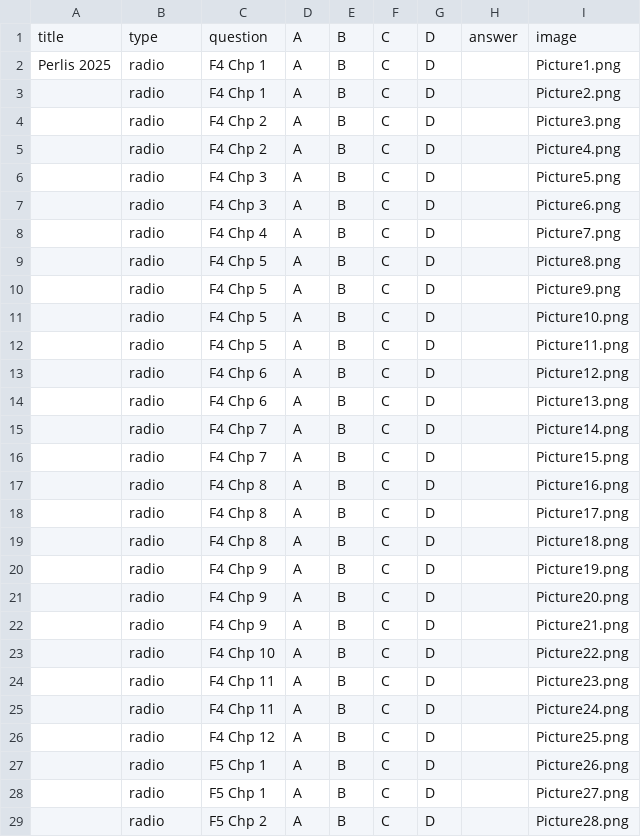
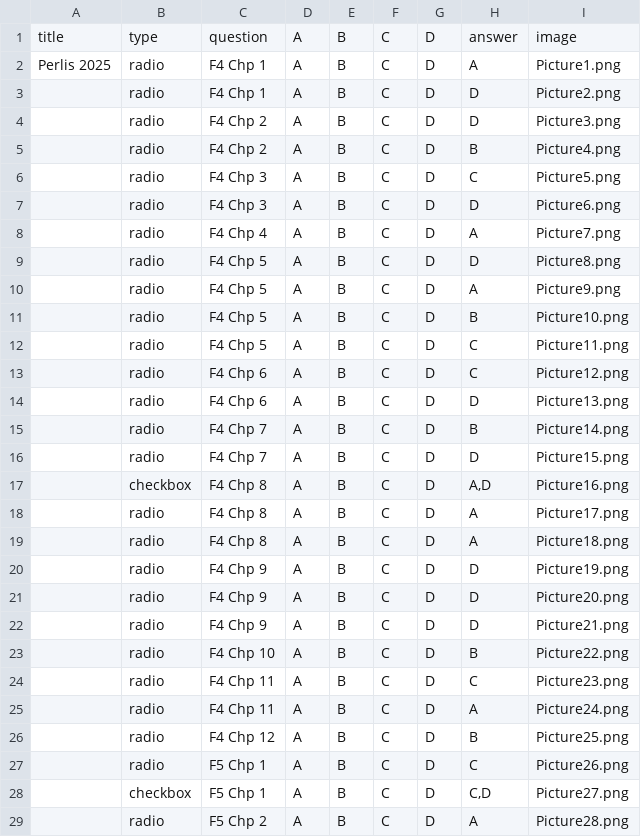
Before and after one commit to nobody0619/SPM-SC, a CSV file: Perlis 2025/perlis.csv, drawn as a sheet; only a part is shown; the diff covers the shown part only.

Commit message:
Add files via upload

```diff
--- a/Perlis 2025/perlis.csv
+++ b/Perlis 2025/perlis.csv
@@ -1,29 +1,29 @@
 title,type,question,A,B,C,D,answer,image
-Perlis 2025,radio,F4 Chp 1,A,B,C,D,,Picture1.png
-,radio,F4 Chp 1,A,B,C,D,,Picture2.png
-,radio,F4 Chp 2,A,B,C,D,,Picture3.png
-,radio,F4 Chp 2,A,B,C,D,,Picture4.png
-,radio,F4 Chp 3,A,B,C,D,,Picture5.png
-,radio,F4 Chp 3,A,B,C,D,,Picture6.png
-,radio,F4 Chp 4,A,B,C,D,,Picture7.png
-,radio,F4 Chp 5,A,B,C,D,,Picture8.png
-,radio,F4 Chp 5,A,B,C,D,,Picture9.png
-,radio,F4 Chp 5,A,B,C,D,,Picture10.png
-,radio,F4 Chp 5,A,B,C,D,,Picture11.png
-,radio,F4 Chp 6,A,B,C,D,,Picture12.png
-,radio,F4 Chp 6,A,B,C,D,,Picture13.png
-,radio,F4 Chp 7,A,B,C,D,,Picture14.png
-,radio,F4 Chp 7,A,B,C,D,,Picture15.png
-,radio,F4 Chp 8,A,B,C,D,,Picture16.png
-,radio,F4 Chp 8,A,B,C,D,,Picture17.png
-,radio,F4 Chp 8,A,B,C,D,,Picture18.png
-,radio,F4 Chp 9,A,B,C,D,,Picture19.png
-,radio,F4 Chp 9,A,B,C,D,,Picture20.png
-,radio,F4 Chp 9,A,B,C,D,,Picture21.png
-,radio,F4 Chp 10,A,B,C,D,,Picture22.png
-,radio,F4 Chp 11,A,B,C,D,,Picture23.png
-,radio,F4 Chp 11,A,B,C,D,,Picture24.png
-,radio,F4 Chp 12,A,B,C,D,,Picture25.png
-,radio,F5 Chp 1,A,B,C,D,,Picture26.png
-,radio,F5 Chp 1,A,B,C,D,,Picture27.png
-,radio,F5 Chp 2,A,B,C,D,,Picture28.png
+Perlis 2025,radio,F4 Chp 1,A,B,C,D,A,Picture1.png
+,radio,F4 Chp 1,A,B,C,D,D,Picture2.png
+,radio,F4 Chp 2,A,B,C,D,D,Picture3.png
+,radio,F4 Chp 2,A,B,C,D,B,Picture4.png
+,radio,F4 Chp 3,A,B,C,D,C,Picture5.png
+,radio,F4 Chp 3,A,B,C,D,D,Picture6.png
+,radio,F4 Chp 4,A,B,C,D,A,Picture7.png
+,radio,F4 Chp 5,A,B,C,D,D,Picture8.png
+,radio,F4 Chp 5,A,B,C,D,A,Picture9.png
+,radio,F4 Chp 5,A,B,C,D,B,Picture10.png
+,radio,F4 Chp 5,A,B,C,D,C,Picture11.png
+,radio,F4 Chp 6,A,B,C,D,C,Picture12.png
+,radio,F4 Chp 6,A,B,C,D,D,Picture13.png
+,radio,F4 Chp 7,A,B,C,D,B,Picture14.png
+,radio,F4 Chp 7,A,B,C,D,D,Picture15.png
+,checkbox,F4 Chp 8,A,B,C,D,"A,D",Picture16.png
+,radio,F4 Chp 8,A,B,C,D,A,Picture17.png
+,radio,F4 Chp 8,A,B,C,D,A,Picture18.png
+,radio,F4 Chp 9,A,B,C,D,D,Picture19.png
+,radio,F4 Chp 9,A,B,C,D,D,Picture20.png
+,radio,F4 Chp 9,A,B,C,D,D,Picture21.png
+,radio,F4 Chp 10,A,B,C,D,B,Picture22.png
+,radio,F4 Chp 11,A,B,C,D,C,Picture23.png
+,radio,F4 Chp 11,A,B,C,D,A,Picture24.png
+,radio,F4 Chp 12,A,B,C,D,B,Picture25.png
+,radio,F5 Chp 1,A,B,C,D,C,Picture26.png
+,checkbox,F5 Chp 1,A,B,C,D,"C,D",Picture27.png
+,radio,F5 Chp 2,A,B,C,D,A,Picture28.png
```
Also changed, not shown: 12 edited cells elsewhere in this file.
